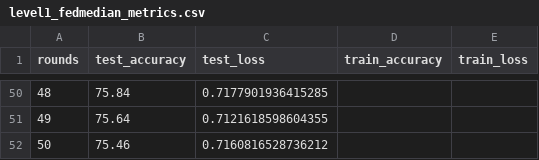
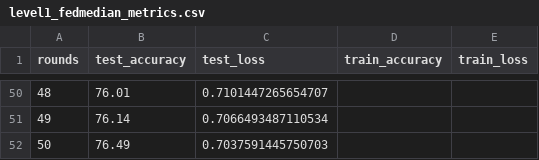
Before and after one commit to prof-tcsmith/CAAC-FL, a CSV file: experiments/level1_fundamentals/results/level1_fedmedian_metrics.csv, drawn as a sheet; only a part is shown, gaps mark what is left out; the diff covers the shown part only.

```diff
--- a/experiments/level1_fundamentals/results/level1_fedmedian_metrics.csv
+++ b/experiments/level1_fundamentals/results/level1_fedmedian_metrics.csv
@@ -50,3 +50,3 @@ rounds,test_accuracy,test_loss,train_accuracy,train_loss
-48,75.84,0.7177901936415285,,
-49,75.64,0.7121618598604355,,
-50,75.46,0.7160816528736212,,
+48,76.01,0.7101447265654707,,
+49,76.14,0.7066493487110534,,
+50,76.49,0.7037591445750703,,
```
Also changed, not shown: 95 edited cells elsewhere in this file, experiments/level1_fundamentals/results/level1_comparison.csv, experiments/level1_fundamentals/results/level1_fedavg_metrics.csv, 31 other files.
